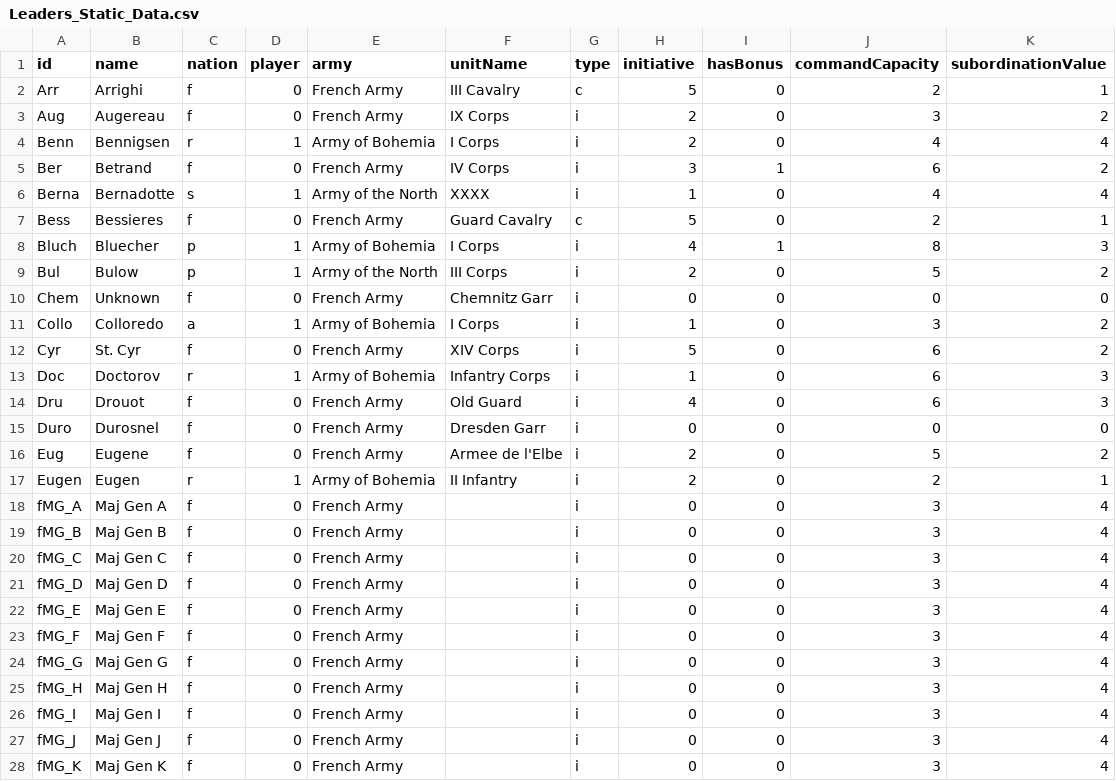
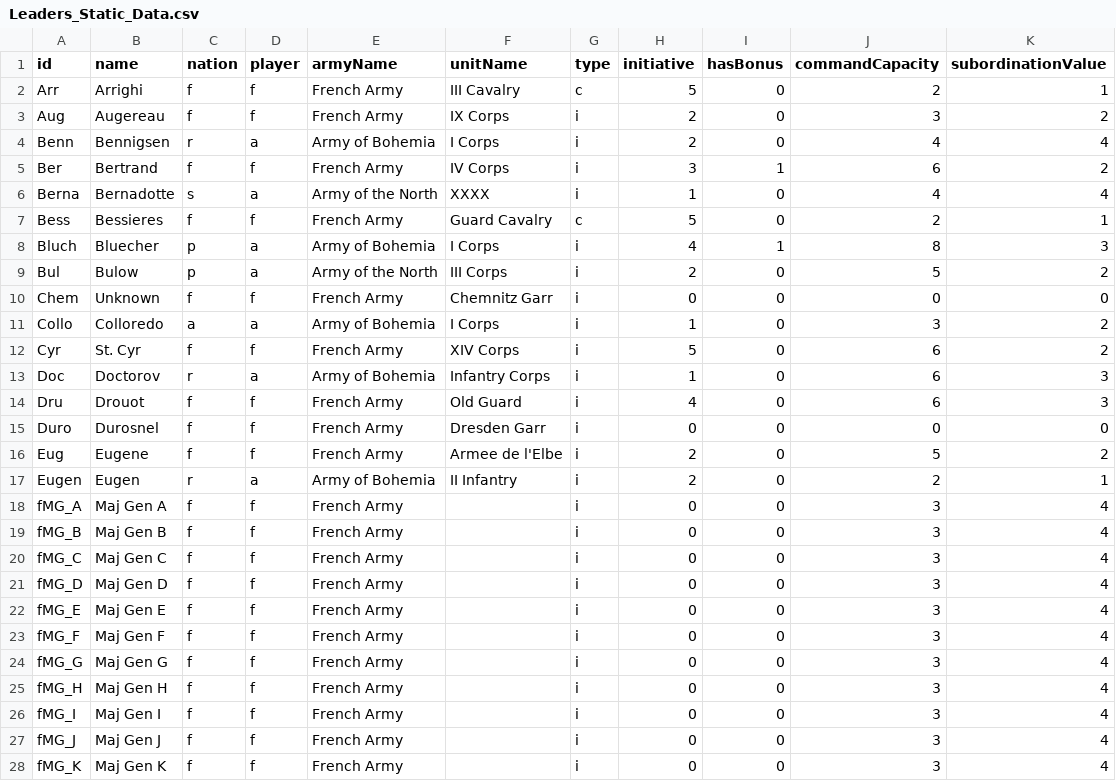
Before and after one commit to dmax66/BoardGameEngine, a CSV file: db/Leaders_Static_Data.csv, drawn as a sheet; only a part is shown; the diff covers the shown part only.

```diff
--- a/db/Leaders_Static_Data.csv
+++ b/db/Leaders_Static_Data.csv
@@ -1,28 +1,28 @@
-"id";"name";"nation";"player";"army";"unitName";"type";"initiative";"hasBonus";"commandCapacity";"subordinationValue"
-"Arr";"Arrighi";"f";0;"French Army";"III Cavalry";"c";"5";0;2;1
-"Aug";"Augereau";"f";0;"French Army";"IX Corps";"i";"2";0;3;2
-"Benn";"Bennigsen";"r";1;"Army of Bohemia";"I Corps";"i";"2";0;4;4
-"Ber";"Betrand";"f";0;"French Army";"IV Corps";"i";"3";1;6;2
-"Berna";"Bernadotte";"s";1;"Army of the North";"XXXX";"i";"1";0;4;4
-"Bess";"Bessieres";"f";0;"French Army";"Guard Cavalry";"c";"5";0;2;1
-"Bluch";"Bluecher";"p";1;"Army of Bohemia";"I Corps";"i";"4";1;8;3
-"Bul";"Bulow";"p";1;"Army of the North";"III Corps";"i";"2";0;5;2
-"Chem";"Unknown";"f";0;"French Army";"Chemnitz Garr";"i";"0";0;0;0
-"Collo";"Colloredo";"a";1;"Army of Bohemia";"I Corps";"i";"1";0;3;2
-"Cyr";"St. Cyr";"f";0;"French Army";"XIV Corps";"i";"5";0;6;2
-"Doc";"Doctorov";"r";1;"Army of Bohemia";"Infantry Corps";"i";"1";0;6;3
-"Dru";"Drouot";"f";0;"French Army";"Old Guard";"i";"4";0;6;3
-"Duro";"Durosnel";"f";0;"French Army";"Dresden Garr";"i";"0";0;0;0
-"Eug";"Eugene";"f";0;"French Army";"Armee de l'Elbe";"i";"2";0;5;2
-"Eugen";"Eugen";"r";1;"Army of Bohemia";"II Infantry";"i";"2";0;2;1
-"fMG_A";"Maj Gen A";"f";0;"French Army";"";"i";"0";0;3;4
-"fMG_B";"Maj Gen B";"f";0;"French Army";"";"i";"0";0;3;4
-"fMG_C";"Maj Gen C";"f";0;"French Army";"";"i";"0";0;3;4
-"fMG_D";"Maj Gen D";"f";0;"French Army";"";"i";"0";0;3;4
-"fMG_E";"Maj Gen E";"f";0;"French Army";"";"i";"0";0;3;4
-"fMG_F";"Maj Gen F";"f";0;"French Army";"";"i";"0";0;3;4
-"fMG_G";"Maj Gen G";"f";0;"French Army";"";"i";"0";0;3;4
-"fMG_H";"Maj Gen H";"f";0;"French Army";"";"i";"0";0;3;4
-"fMG_I";"Maj Gen I";"f";0;"French Army";"";"i";"0";0;3;4
-"fMG_J";"Maj Gen J";"f";0;"French Army";"";"i";"0";0;3;4
-"fMG_K";"Maj Gen K";"f";0;"French Army";"";"i";"0";0;3;4
+"id";"name";"nation";"player";"armyName";"unitName";"type";"initiative";"hasBonus";"commandCapacity";"subordinationValue"
+"Arr";"Arrighi";"f";"f";"French Army";"III Cavalry";"c";"5";0;2;1
+"Aug";"Augereau";"f";"f";"French Army";"IX Corps";"i";"2";0;3;2
+"Benn";"Bennigsen";"r";"a";"Army of Bohemia";"I Corps";"i";"2";0;4;4
+"Ber";"Bertrand";"f";"f";"French Army";"IV Corps";"i";"3";1;6;2
+"Berna";"Bernadotte";"s";"a";"Army of the North";"XXXX";"i";"1";0;4;4
+"Bess";"Bessieres";"f";"f";"French Army";"Guard Cavalry";"c";"5";0;2;1
+"Bluch";"Bluecher";"p";"a";"Army of Bohemia";"I Corps";"i";"4";1;8;3
+"Bul";"Bulow";"p";"a";"Army of the North";"III Corps";"i";"2";0;5;2
+"Chem";"Unknown";"f";"f";"French Army";"Chemnitz Garr";"i";"0";0;0;0
+"Collo";"Colloredo";"a";"a";"Army of Bohemia";"I Corps";"i";"1";0;3;2
+"Cyr";"St. Cyr";"f";"f";"French Army";"XIV Corps";"i";"5";0;6;2
+"Doc";"Doctorov";"r";"a";"Army of Bohemia";"Infantry Corps";"i";"1";0;6;3
+"Dru";"Drouot";"f";"f";"French Army";"Old Guard";"i";"4";0;6;3
+"Duro";"Durosnel";"f";"f";"French Army";"Dresden Garr";"i";"0";0;0;0
+"Eug";"Eugene";"f";"f";"French Army";"Armee de l'Elbe";"i";"2";0;5;2
+"Eugen";"Eugen";"r";"a";"Army of Bohemia";"II Infantry";"i";"2";0;2;1
+"fMG_A";"Maj Gen A";"f";"f";"French Army";"";"i";"0";0;3;4
+"fMG_B";"Maj Gen B";"f";"f";"French Army";"";"i";"0";0;3;4
+"fMG_C";"Maj Gen C";"f";"f";"French Army";"";"i";"0";0;3;4
+"fMG_D";"Maj Gen D";"f";"f";"French Army";"";"i";"0";0;3;4
+"fMG_E";"Maj Gen E";"f";"f";"French Army";"";"i";"0";0;3;4
+"fMG_F";"Maj Gen F";"f";"f";"French Army";"";"i";"0";0;3;4
+"fMG_G";"Maj Gen G";"f";"f";"French Army";"";"i";"0";0;3;4
+"fMG_H";"Maj Gen H";"f";"f";"French Army";"";"i";"0";0;3;4
+"fMG_I";"Maj Gen I";"f";"f";"French Army";"";"i";"0";0;3;4
+"fMG_J";"Maj Gen J";"f";"f";"French Army";"";"i";"0";0;3;4
+"fMG_K";"Maj Gen K";"f";"f";"French Army";"";"i";"0";0;3;4
```
Also changed, not shown: 1 added row, 1 removed row and 90 edited cells elsewhere in this file, 6 other files.
